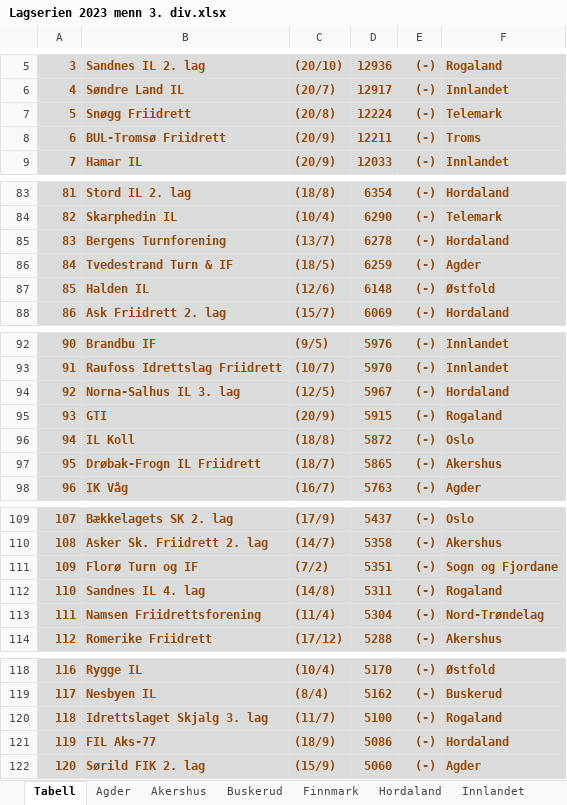
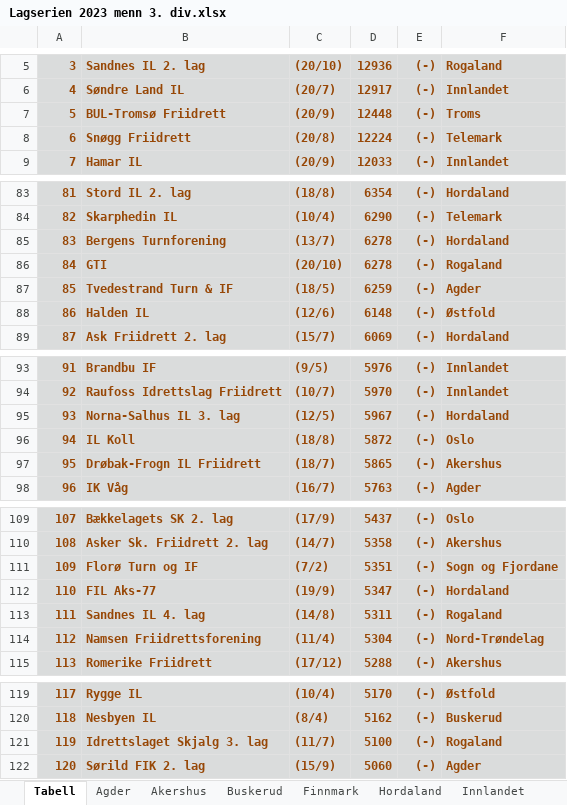
Before and after one commit to perellef/Seriekalkulator-Friidrett, an Excel workbook: output/Lagserien 2023 menn 3. div.xlsx, sheet Tabell, drawn as a sheet; only a part is shown, gaps mark what is left out; values as stored, in another font and other column widths than the file's, no borders; removed rows and columns are numbered as before the commit, all else as after; the diff covers the shown part only; the diff names each change by its address in the sheet, - before the commit and + after, or states it on an @@ line.

```diff
--- a/output/Lagserien 2023 menn 3. div.xlsx (sheet Tabell)
+++ b/output/Lagserien 2023 menn 3. div.xlsx (sheet Tabell)
+row 7: 5 | BUL-Tromsø Friidrett | (20/9) | 12448 | (-) | Troms
@@ column A renumbered between rows 8 and 121 @@
-row 8: 6 | BUL-Tromsø Friidrett | (20/9) | 12211 | (-) | Troms
+row 86: 84 | GTI | (20/10) | 6278 | (-) | Rogaland
-row 95: 93 | GTI | (20/9) | 5915 | (-) | Rogaland
+row 112: 110 | FIL Aks-77 | (19/9) | 5347 | (-) | Hordaland
-row 121: 119 | FIL Aks-77 | (18/9) | 5086 | (-) | Hordaland
```
Also changed, not shown: 1 edited cell elsewhere in this sheet, sheet Hordaland, sheet Troms, sheet Rogaland, sheet Agder, sheet Østfold, sheet Innlandet, 5 more sheets, output/Lagserien 2023 1-2. div.xlsx, output/Lagserien 2023 kvinner 3. div.xlsx, 2 other files.
